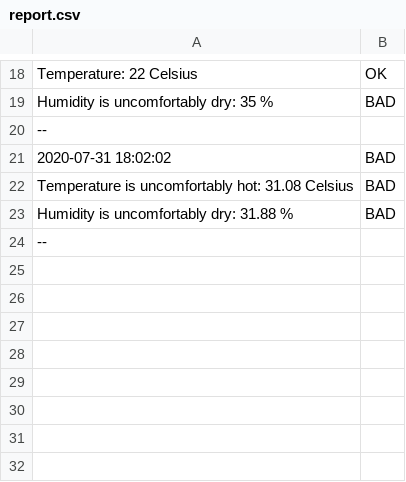
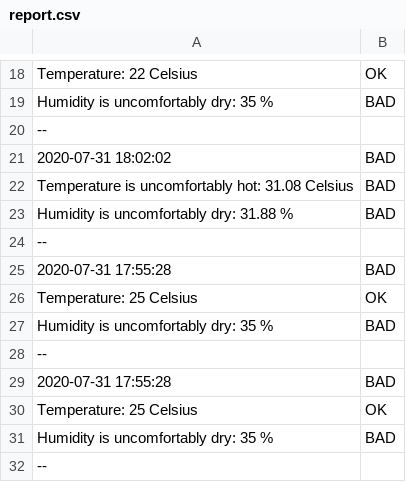
Before and after one commit to tienngthth/3748840_3757934, a CSV file: source/files/report.csv, drawn as a sheet; only a part is shown, gaps mark what is left out; the diff names each change by its address in the sheet, - before the commit and + after, or states it on an @@ line.

```diff
--- a/source/files/report.csv
+++ b/source/files/report.csv
+row 25: 2020-07-31 17:55:28 | BAD
+row 26: Temperature: 25 Celsius | OK
+row 27: Humidity is uncomfortably dry: 35 % | BAD
+row 28: --
+row 29: 2020-07-31 17:55:28 | BAD
+row 30: Temperature: 25 Celsius | OK
+row 31: Humidity is uncomfortably dry: 35 % | BAD
+row 32: --
```
Also changed, not shown: 7 other files.
